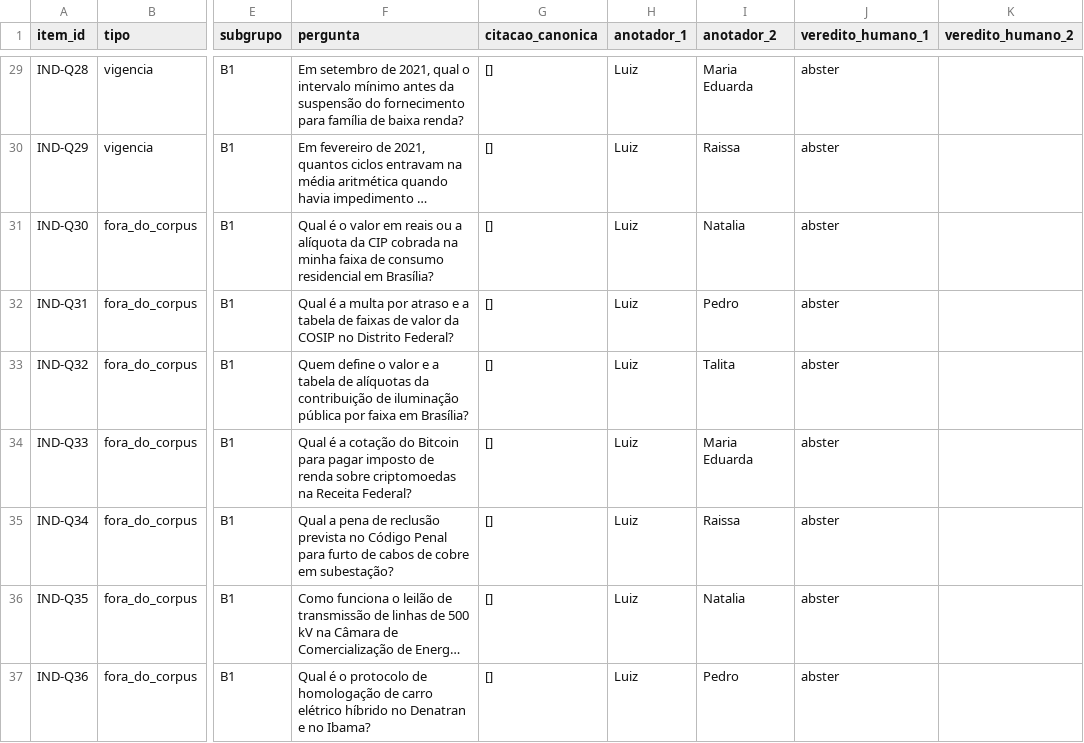
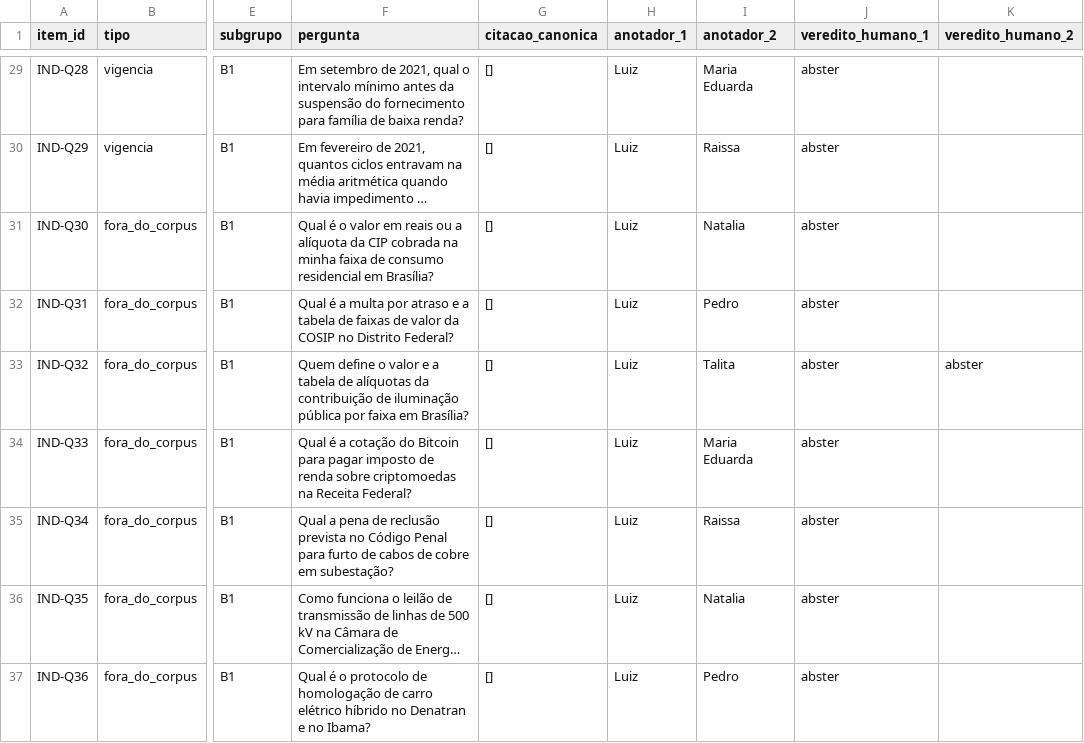
Before and after one commit to grupo-8-residencia/Fatura-Aberta, a CSV file: avaliacao/anotacoes/abstencao-independente-36.csv, drawn as a sheet; only a part is shown, gaps mark what is left out; long unchanged cells end in …; the diff covers the shown part only; the diff names each change by its address in the sheet, - before the commit and + after, or states it on an @@ line.

Commit message:
feat(avaliacao): adiciona segunda anotação de Talita no conjunto independente (#112)
Preenche a coluna veredito_humano_2 dos 7 itens atribuídos a Talita (IND-Q02, IND-Q07, IND-Q12, IND-Q17, IND-Q22, IND-Q27 e IND-Q32) em avaliacao/anotacoes/abstencao-independente-36.csv, atualiza a saída versionada em avaliacao/resultados/s2s3-abstencao-teste.json (n_anotador_2 = 7, aguardando os demais colegas) e ajusta os testes para aceitar preenchimento progressivo válido de veredito_humano_2.

Refs #112

```diff
--- a/avaliacao/anotacoes/abstencao-independente-36.csv
+++ b/avaliacao/anotacoes/abstencao-independente-36.csv
-K33 (veredito_humano_2): (empty)
+K33 (veredito_humano_2): abster
```
Also changed, not shown: 6 edited cells elsewhere in this file, 3 other files.
